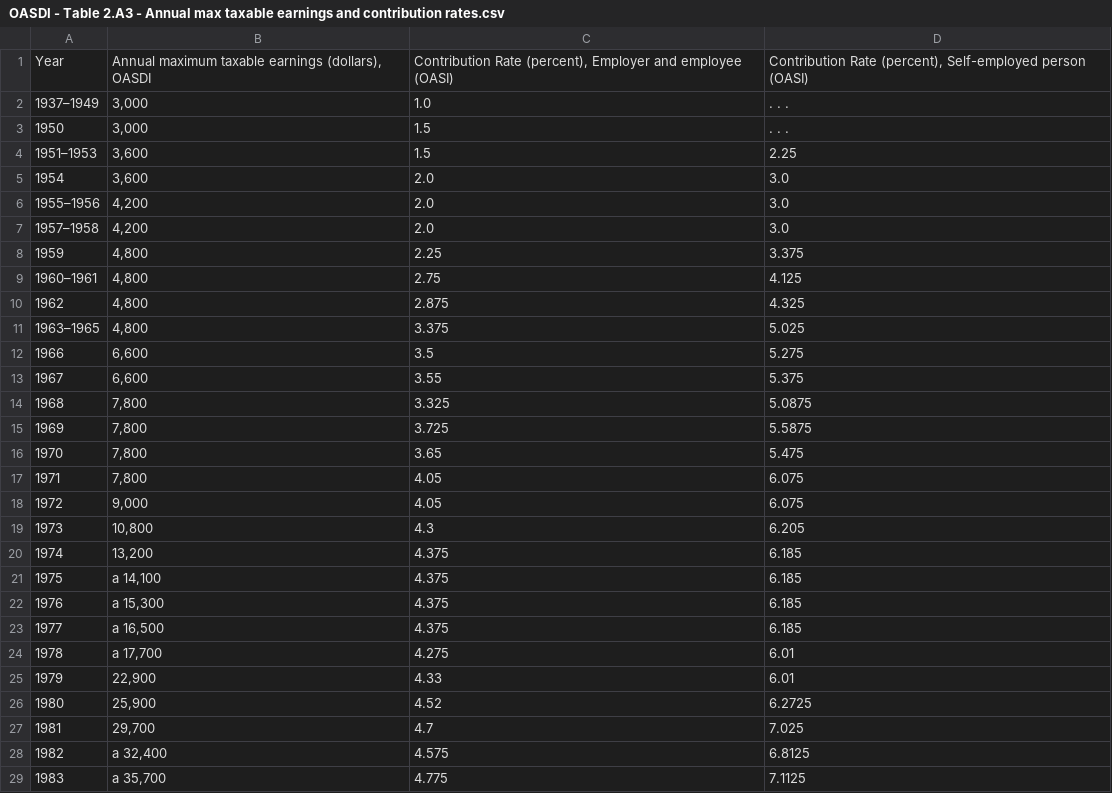
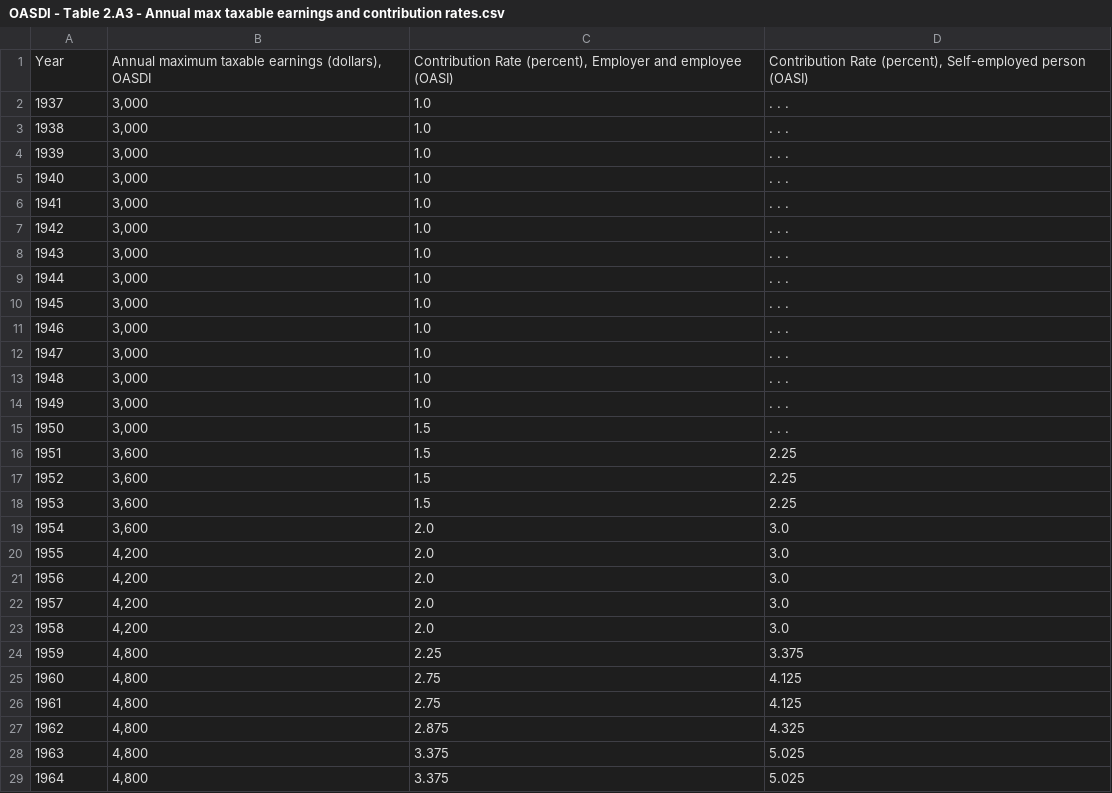
Before and after one commit to parthaban/IS_609_Group_Project, a CSV file: retirement/Data/OASDI - Table 2.A3 - Annual max taxable earnings and contribution rates.csv, drawn as a sheet; only a part is shown; the shorter side is filled out with more unchanged rows; the diff covers the shown part only.

Commit message:
Updated SSA contribution tables.

```diff
--- a/retirement/Data/OASDI - Table 2.A3 - Annual max taxable earnings and contribution rates.csv
+++ b/retirement/Data/OASDI - Table 2.A3 - Annual max taxable earnings and contribution rates.csv
@@ -1,11 +1,29 @@
 Year,"Annual maximum taxable earnings (dollars), OASDI","Contribution Rate (percent), Employer and employee (OASI)","Contribution Rate (percent), Self-employed person (OASI)"
-1937–1949,"3,000",1.0,. . .
+1937,"3,000",1.0,. . .
+1938,"3,000",1.0,. . .
+1939,"3,000",1.0,. . .
+1940,"3,000",1.0,. . .
+1941,"3,000",1.0,. . .
+1942,"3,000",1.0,. . .
+1943,"3,000",1.0,. . .
+1944,"3,000",1.0,. . .
+1945,"3,000",1.0,. . .
+1946,"3,000",1.0,. . .
+1947,"3,000",1.0,. . .
+1948,"3,000",1.0,. . .
+1949,"3,000",1.0,. . .
 1950,"3,000",1.5,. . .
-1951–1953,"3,600",1.5,2.25
+1951,"3,600",1.5,2.25
+1952,"3,600",1.5,2.25
+1953,"3,600",1.5,2.25
 1954,"3,600",2.0,3.0
-1955–1956,"4,200",2.0,3.0
-1957–1958,"4,200",2.0,3.0
+1955,"4,200",2.0,3.0
+1956,"4,200",2.0,3.0
+1957,"4,200",2.0,3.0
+1958,"4,200",2.0,3.0
 1959,"4,800",2.25,3.375
-1960–1961,"4,800",2.75,4.125
+1960,"4,800",2.75,4.125
+1961,"4,800",2.75,4.125
 1962,"4,800",2.875,4.325
-1963–1965,"4,800",3.375,5.025
+1963,"4,800",3.375,5.025
+1964,"4,800",3.375,5.025
```
Also changed, not shown: 1 added row and 1 edited cell elsewhere in this file, retirement/Data/OASDI - Table 2.A4 - Maximum annual contribution.csv, 1 other file.
